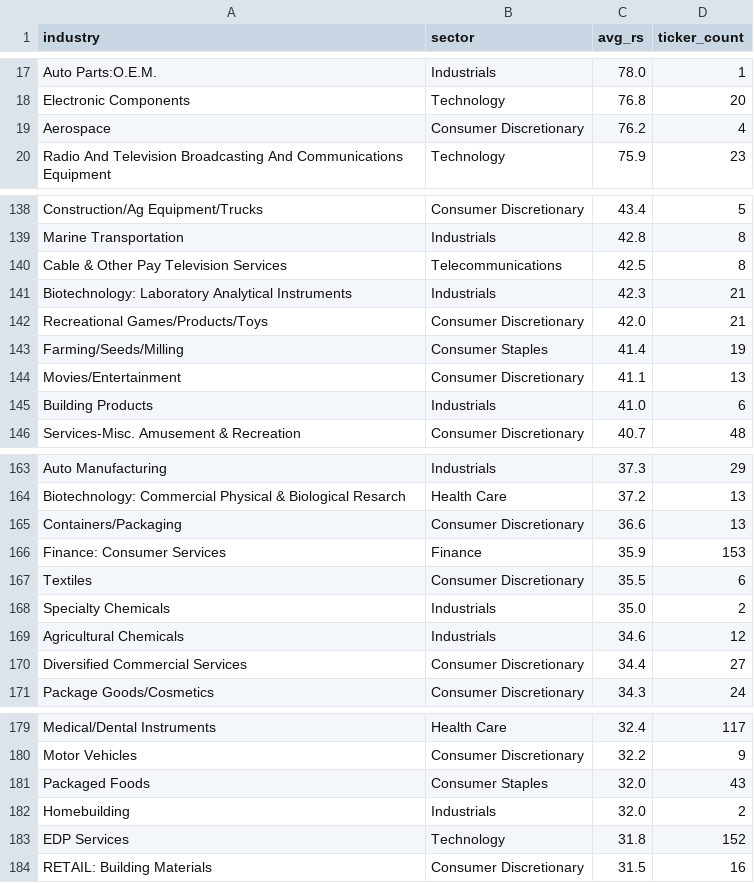
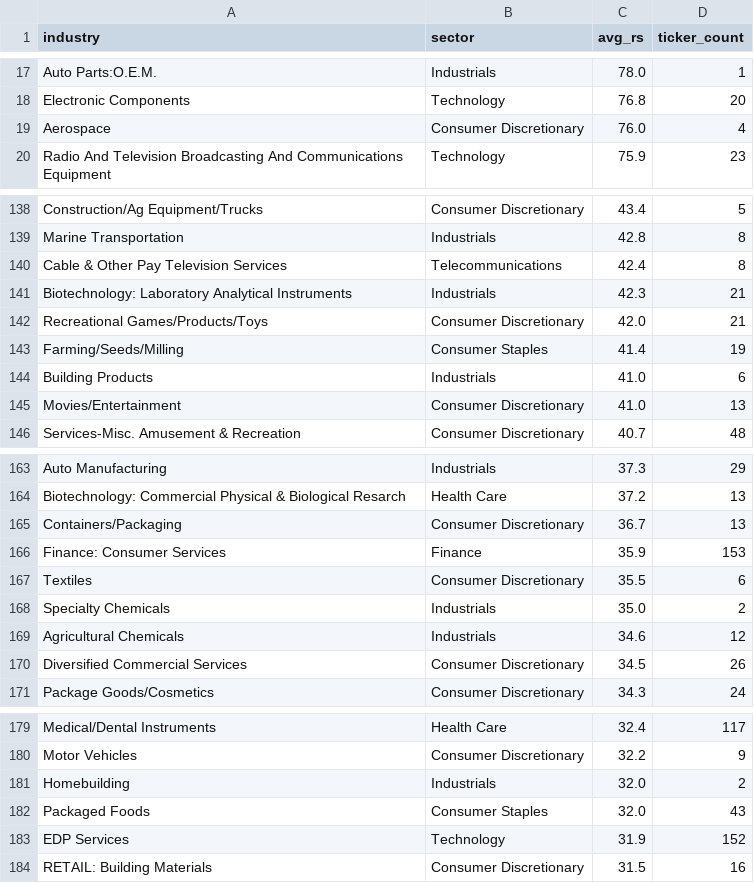
Before and after one commit to tu1258/Stock-Screener, a CSV file: industry_rs.csv, drawn as a sheet; only a part is shown, gaps mark what is left out; the diff covers the shown part only.

```diff
--- a/industry_rs.csv
+++ b/industry_rs.csv
@@ -18,3 +18,3 @@ Auto Parts:O.E.M.,Industrials,78.0,1
 Electronic Components,Technology,76.8,20
-Aerospace,Consumer Discretionary,76.2,4
+Aerospace,Consumer Discretionary,76.0,4
 Radio And Television Broadcasting And Communications Equipment,Technology,75.9,23
@@ -139,3 +139,3 @@ Construction/Ag Equipment/Trucks,Consumer Discretionary,43.4,5
 Marine Transportation,Industrials,42.8,8
-Cable & Other Pay Television Services,Telecommunications,42.5,8
+Cable & Other Pay Television Services,Telecommunications,42.4,8
 Biotechnology: Laboratory Analytical Instruments,Industrials,42.3,21
@@ -143,4 +143,4 @@ Recreational Games/Products/Toys,Consumer Discretionary,42.0,21
 Farming/Seeds/Milling,Consumer Staples,41.4,19
-Movies/Entertainment,Consumer Discretionary,41.1,13
 Building Products,Industrials,41.0,6
+Movies/Entertainment,Consumer Discretionary,41.0,13
 Services-Misc. Amusement & Recreation,Consumer Discretionary,40.7,48
@@ -164,3 +164,3 @@ Auto Manufacturing,Industrials,37.3,29
 Biotechnology: Commercial Physical & Biological Resarch,Health Care,37.2,13
-Containers/Packaging,Consumer Discretionary,36.6,13
+Containers/Packaging,Consumer Discretionary,36.7,13
 Finance: Consumer Services,Finance,35.9,153
@@ -169,3 +169,3 @@ Specialty Chemicals,Industrials,35.0,2
 Agricultural Chemicals,Industrials,34.6,12
-Diversified Commercial Services,Consumer Discretionary,34.4,27
+Diversified Commercial Services,Consumer Discretionary,34.5,26
 Package Goods/Cosmetics,Consumer Discretionary,34.3,24
@@ -180,5 +180,5 @@ Medical/Dental Instruments,Health Care,32.4,117
 Motor Vehicles,Consumer Discretionary,32.2,9
+Homebuilding,Industrials,32.0,2
 Packaged Foods,Consumer Staples,32.0,43
-Homebuilding,Industrials,32.0,2
-EDP Services,Technology,31.8,152
+EDP Services,Technology,31.9,152
 RETAIL: Building Materials,Consumer Discretionary,31.5,16
```
Also changed, not shown: 1 moved row and 6 edited cells elsewhere in this file, csv/watchlist_summary.csv, stock_ticker.csv, 3 other files.
